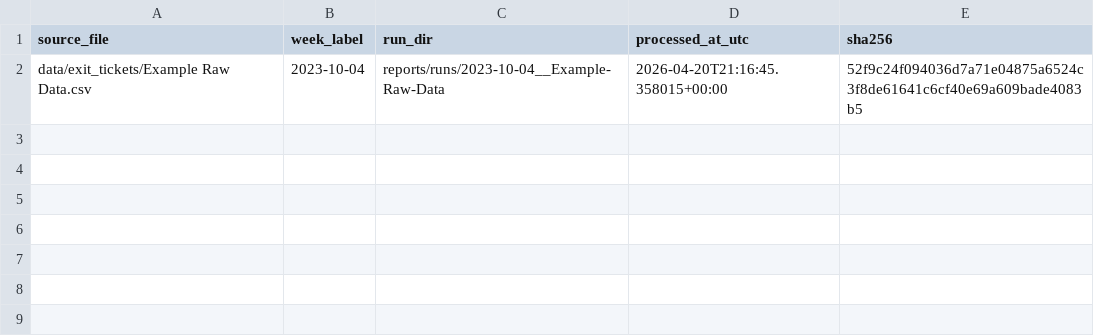
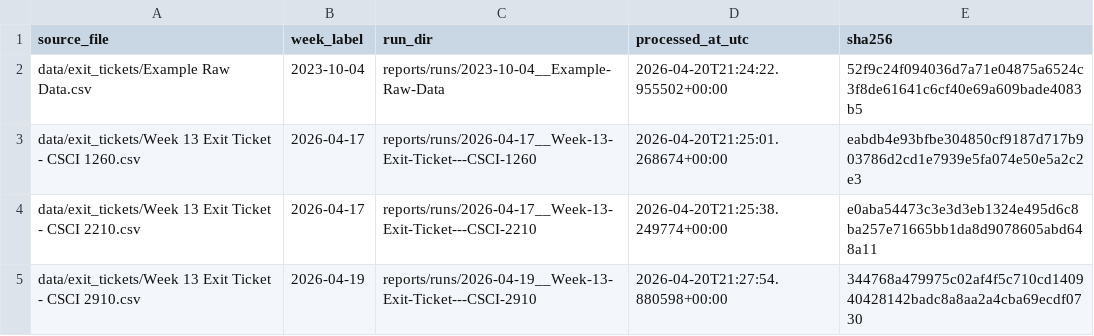
Before and after one commit to FLAMINGxFURY/Exit-Ticket-Analyzer, a CSV file: reports/run_manifest.csv, drawn as a sheet.

```diff
--- a/reports/run_manifest.csv
+++ b/reports/run_manifest.csv
@@ -1,2 +1,5 @@
 source_file,week_label,run_dir,processed_at_utc,sha256
-data/exit_tickets/Example Raw Data.csv,2023-10-04,reports/runs/2023-10-04__Example-Raw-Data,2026-04-20T21:16:45.358015+00:00,52f9c24f094036d7a71e04875a6524c3f8de61641c6cf40e69a609bade4083b5
+data/exit_tickets/Example Raw Data.csv,2023-10-04,reports/runs/2023-10-04__Example-Raw-Data,2026-04-20T21:24:22.955502+00:00,52f9c24f094036d7a71e04875a6524c3f8de61641c6cf40e69a609bade4083b5
+data/exit_tickets/Week 13 Exit Ticket - CSCI 1260.csv,2026-04-17,reports/runs/2026-04-17__Week-13-Exit-Ticket---CSCI-1260,2026-04-20T21:25:01.268674+00:00,eabdb4e93bfbe304850cf9187d717b903786d2cd1e7939e5fa074e50e5a2c2e3
+data/exit_tickets/Week 13 Exit Ticket - CSCI 2210.csv,2026-04-17,reports/runs/2026-04-17__Week-13-Exit-Ticket---CSCI-2210,2026-04-20T21:25:38.249774+00:00,e0aba54473c3e3d3eb1324e495d6c8ba257e71665bb1da8d9078605abd648a11
+data/exit_tickets/Week 13 Exit Ticket - CSCI 2910.csv,2026-04-19,reports/runs/2026-04-19__Week-13-Exit-Ticket---CSCI-2910,2026-04-20T21:27:54.880598+00:00,344768a479975c02af4f5c710cd140940428142badc8a8aa2a4cba69ecdf0730
```
Also changed, not shown: 14 other files.
